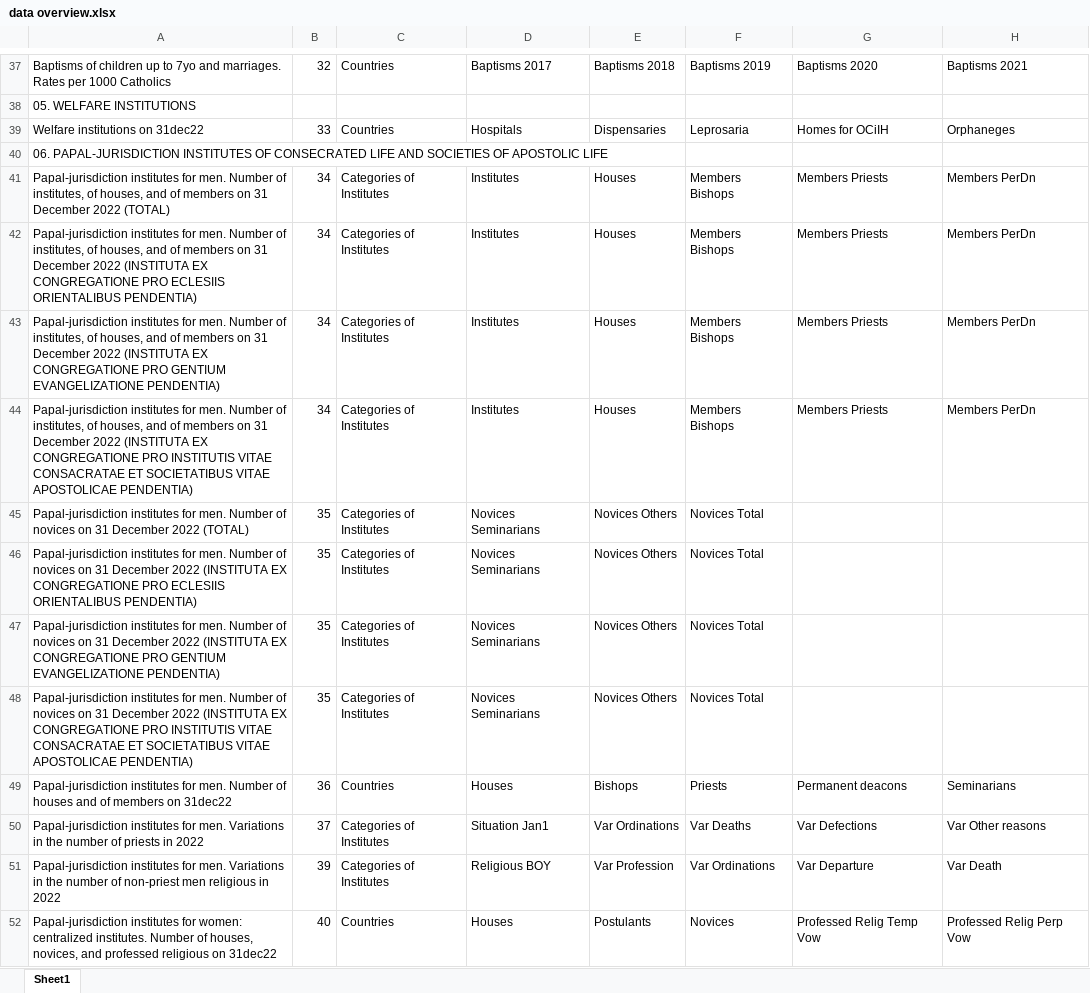
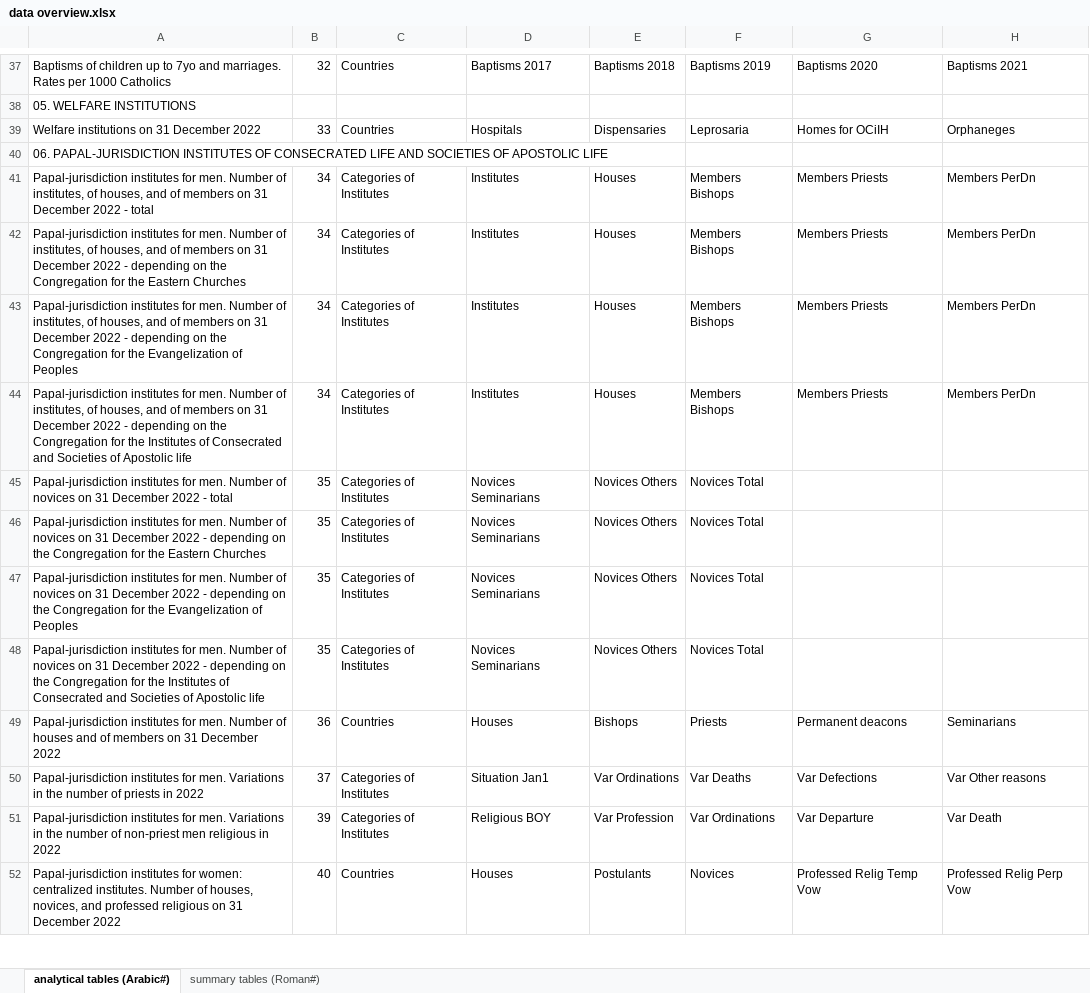
Before and after one commit to ClaudiaSchiavetti/Consulting_Catholic_Church, an Excel workbook: data overview.xlsx, sheet analytical tables (Arabic#), drawn as a sheet; only a part is shown, gaps mark what is left out; values as stored, in another font and other column widths than the file's, no cell formats; the diff covers the shown part only; the diff names each change by its address in the sheet, - before the commit and + after, or states it on an @@ line.

Commit message:
updated with summary tables

```diff
--- a/data overview.xlsx (sheet analytical tables (Arabic#))
+++ b/data overview.xlsx (sheet analytical tables (Arabic#))
-sheet tab: Sheet1
+sheet tab: analytical tables (Arabic#)
+sheet tab: summary tables (Roman#)
-A39: Welfare institutions on 31dec22
+A39: Welfare institutions on 31 December 2022
-A41: …December 2022 (TOTAL)
+A41: …December 2022 - total
-A42: …December 2022 (INSTITUTA EX CONGREGATIONE PRO ECLESIIS ORIENTALIBUS PENDENTIA)
+A42: …December 2022 - depending on the Congregation for the Eastern Churches
-A43: …December 2022 (INSTITUTA EX CONGREGATIONE PRO GENTIUM EVANGELIZATIONE PENDENTIA)
+A43: …December 2022 - depending on the Congregation for the Evangelization of Peoples
-A44: …December 2022 (INSTITUTA EX CONGREGATIONE PRO INSTITUTIS VITAE CONSACRATAE ET SOCIETATIBUS VITAE APOSTOLICAE PENDENTIA)
+A44: …December 2022 - depending on the Congregation for the Institutes of Consecrated and Societies of Apostolic life
-A45: …December 2022 (TOTAL)
+A45: …December 2022 - total
-A46: …December 2022 (INSTITUTA EX CONGREGATIONE PRO ECLESIIS ORIENTALIBUS PENDENTIA)
+A46: …December 2022 - depending on the Congregation for the Eastern Churches
-A47: …December 2022 (INSTITUTA EX CONGREGATIONE PRO GENTIUM EVANGELIZATIONE PENDENTIA)
+A47: …December 2022 - depending on the Congregation for the Evangelization of Peoples
-A48: …December 2022 (INSTITUTA EX CONGREGATIONE PRO INSTITUTIS VITAE CONSACRATAE ET SOCIETATIBUS VITAE APOSTOLICAE PENDENTIA)
+A48: …December 2022 - depending on the Congregation for the Institutes of Consecrated and Societies of Apostolic life
-A49: …members on 31dec22
+A49: …members on 31 December 2022
-A52: …religious on 31dec22
+A52: …religious on 31 December 2022
```
Also changed, not shown: 3 added rows and 33 edited cells elsewhere in this sheet, cell formats.
